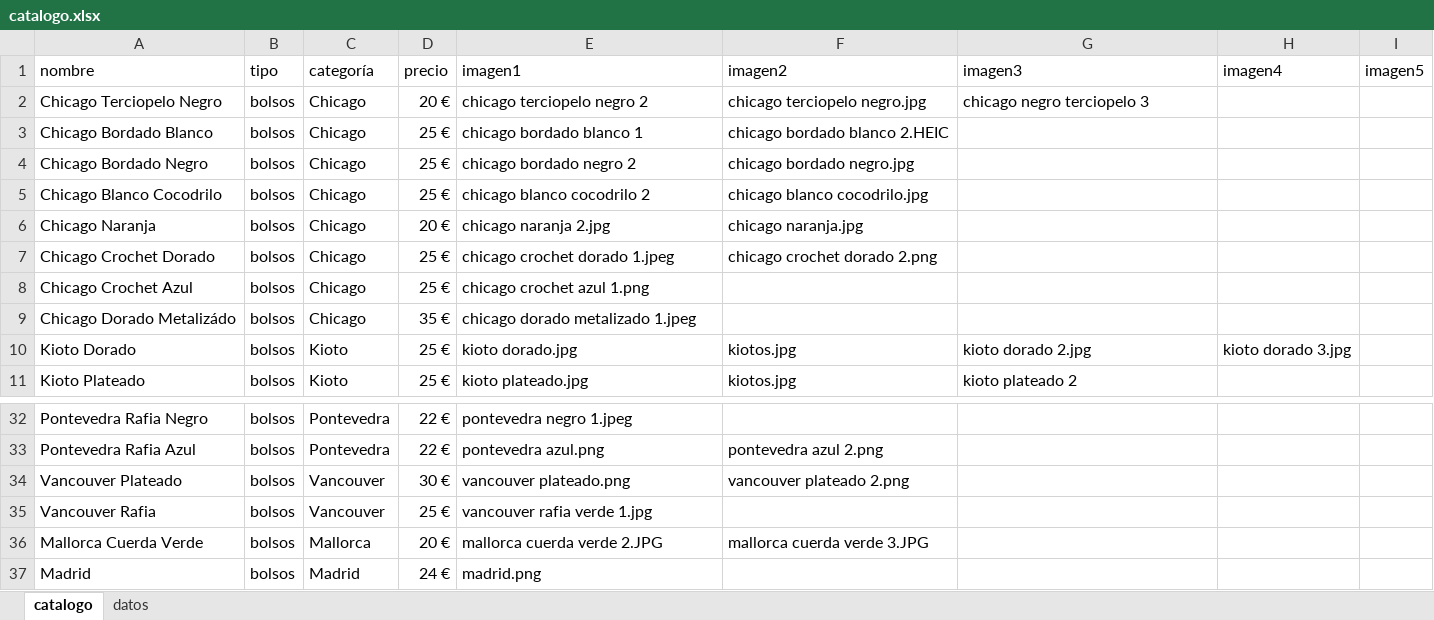
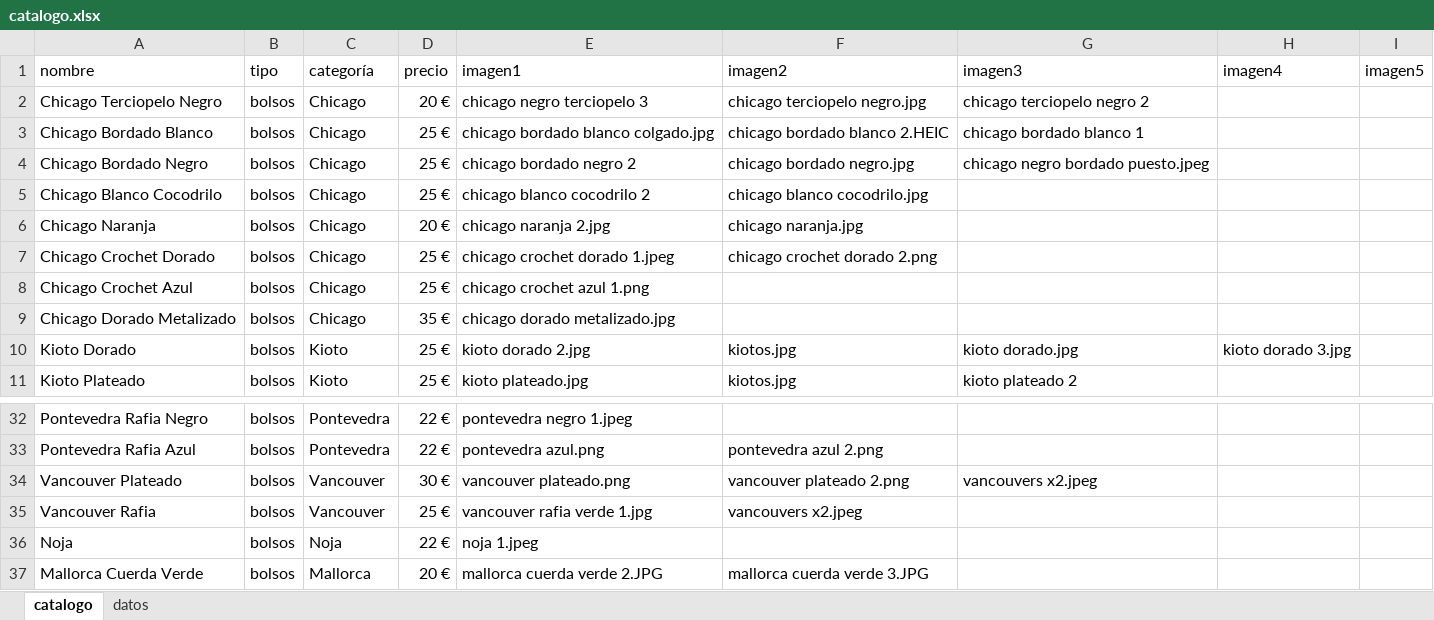
Before and after one commit to guillebielza/maruchis, an Excel workbook: catalogo.xlsx, sheet catalogo, drawn as a sheet; only a part is shown, gaps mark what is left out; the shorter side is filled out with more unchanged rows; values as stored, in another font and other column widths than the file's, no borders; charts and pictures and table styles not drawn; the diff names each change by its address in the sheet, - before the commit and + after, or states it on an @@ line.

```diff
--- a/catalogo.xlsx (sheet catalogo)
+++ b/catalogo.xlsx (sheet catalogo)
-E2 (imagen1): chicago terciopelo negro 2
+E2 (imagen1): chicago negro terciopelo 3
-G2 (imagen3): chicago negro terciopelo 3
+G2 (imagen3): chicago terciopelo negro 2
-E3 (imagen1): chicago bordado blanco 1
+E3 (imagen1): chicago bordado blanco colgado.jpg
-G3 (imagen3): (empty)
+G3 (imagen3): chicago bordado blanco 1
-G4 (imagen3): (empty)
+G4 (imagen3): chicago negro bordado puesto.jpeg
-A9 (nombre): Chicago Dorado Metalizádo
+A9 (nombre): Chicago Dorado Metalizado
-E9 (imagen1): chicago dorado metalizado 1.jpeg
+E9 (imagen1): chicago dorado metalizado.jpg
-E10 (imagen1): kioto dorado.jpg
+E10 (imagen1): kioto dorado 2.jpg
-G10 (imagen3): kioto dorado 2.jpg
+G10 (imagen3): kioto dorado.jpg
-G34 (imagen3): (empty)
+G34 (imagen3): vancouvers x2.jpeg
-F35 (imagen2): (empty)
+F35 (imagen2): vancouvers x2.jpeg
+row 36: Noja | bolsos | Noja | 22 € | noja 1.jpeg
```
Also changed, not shown: sheet datos, 6 other files.
